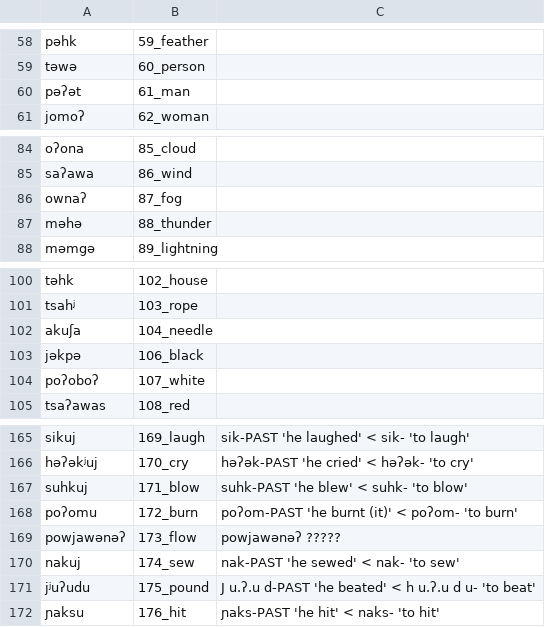
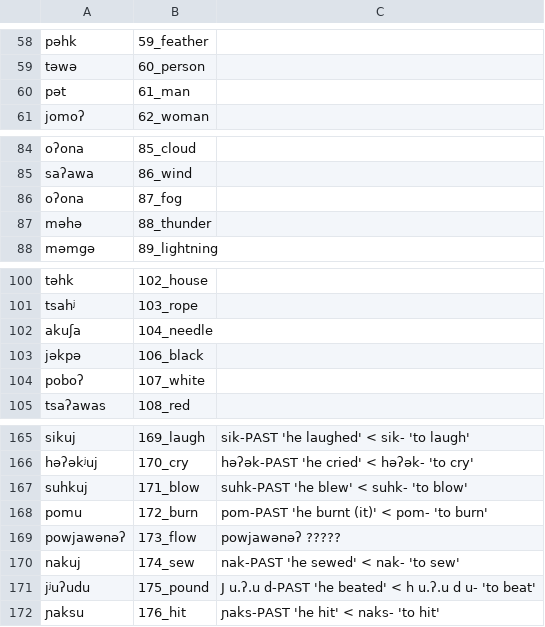
Before and after one commit to lexibank/mixezoqueanvoices, a CSV file: raw/data/Rayon/data.csv, drawn as a sheet; only a part is shown, gaps mark what is left out.

Commit message:
Update data.csv

```diff
--- a/raw/data/Rayon/data.csv
+++ b/raw/data/Rayon/data.csv
@@ -59,3 +59,3 @@ pəhk,59_feather,
 təwə,60_person,
-pəʔət,61_man,
+pət,61_man,
 jomoʔ,62_woman,
@@ -85,3 +85,3 @@ oʔona,85_cloud,
 saʔawa,86_wind,
-ownaʔ,87_fog,
+oʔona,87_fog,
 məhə,88_thunder,
@@ -103,3 +103,3 @@ akuʃa,104_needle,
 jəkpə,106_black,
-poʔoboʔ,107_white,
+poboʔ,107_white,
 tsaʔawas,108_red,
@@ -167,3 +167,3 @@ həʔəkʲuj,170_cry,həʔək-PAST 'he cried' < həʔək- 'to cry'
 suhkuj,171_blow,suhk-PAST 'he blew' < suhk- 'to blow'
-poʔomu,172_burn,poʔom-PAST 'he burnt (it)' < poʔom- 'to burn'
+pomu,172_burn,pom-PAST 'he burnt (it)' < pom- 'to burn'
 powjawənəʔ,173_flow,powjawənəʔ  ?????
```
